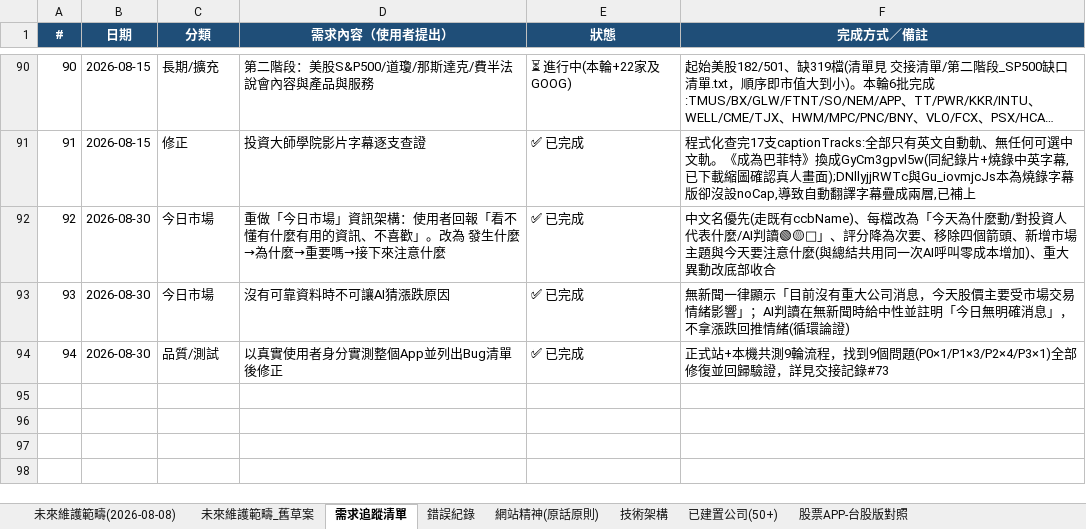
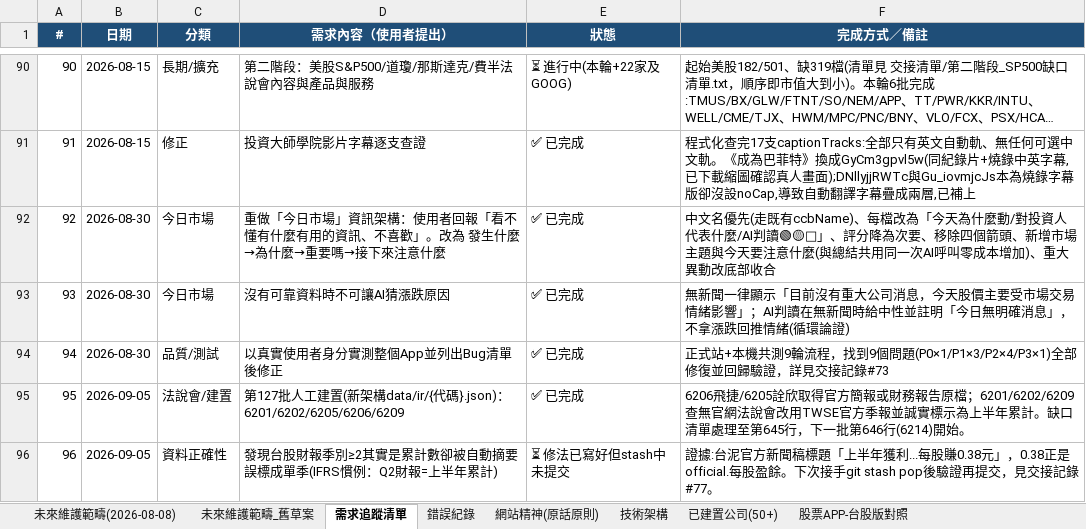
Before and after one commit to Weicheng-qq/stock-analyzer, an Excel workbook: 交接清單/skill架構內容.xlsx, sheet 需求追蹤清單, drawn as a sheet; only a part is shown, gaps mark what is left out; long unchanged cells end in …; values as stored, in another font and other column widths than the file's, no borders; the diff names each change by its address in the sheet, - before the commit and + after, or states it on an @@ line.

```diff
--- a/交接清單/skill架構內容.xlsx (sheet 需求追蹤清單)
+++ b/交接清單/skill架構內容.xlsx (sheet 需求追蹤清單)
+row 95: 95 | 2026-09-05 | 法說會/建置 | 第127批人工建置(新架構data/ir/{代碼}.json)：6201/6202/6205/6206/6209 | ✅ 已完成 | 6206飛捷/6205詮欣取得官方簡報或財務報告原檔；6201/6202/6209查無官網法說會改用TWSE官方季報並誠實標示為上半年累計。缺口清單處理至第645行，下一批第646行(6214)開始。
+row 96: 96 | 2026-09-05 | 資料正確性 | 發現台股財報季別≥2其實是累計數卻被自動摘要誤標成單季(IFRS慣例：Q2財報=上半年累計) | ⏳ 修法已寫好但stash中未提交 | 證據:台泥官方新聞稿標題「上半年獲利...每股賺0.38元」，0.38正是official.每股盈餘。下次接手git stash pop後驗證再提交，見交接記錄#77。
```
